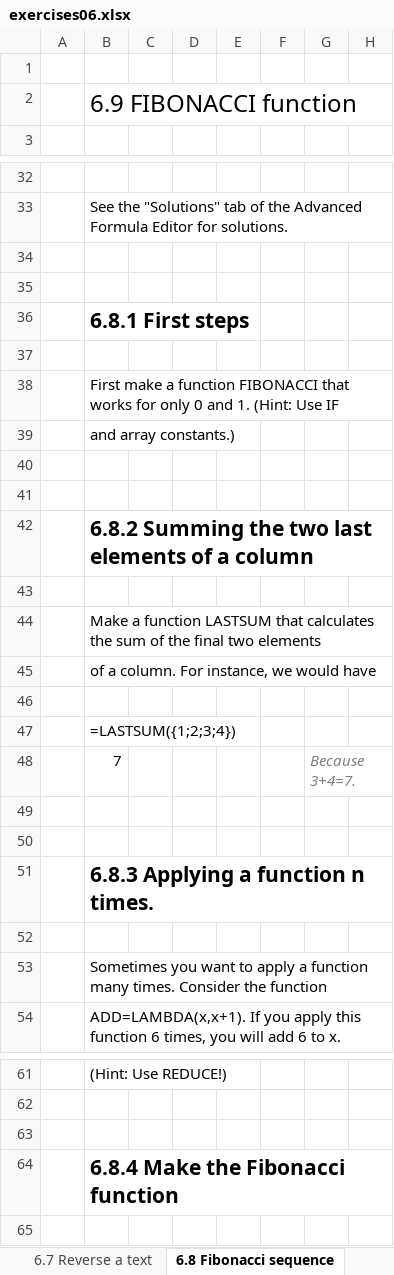
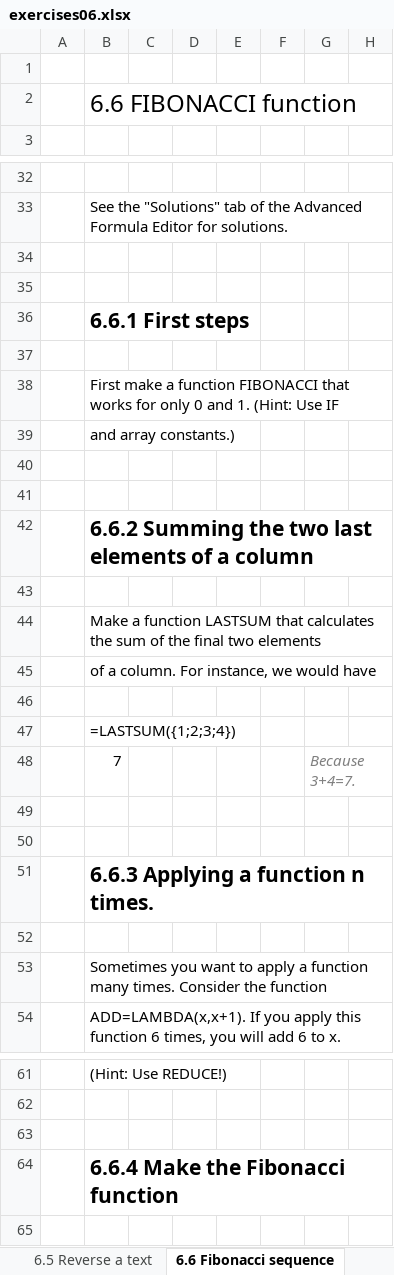
Before and after one commit to BI-DS/ELE-3915, an Excel workbook: exercises/exercises06.xlsx, sheet 6.6 Fibonacci sequence, drawn as a sheet; only a part is shown, gaps mark what is left out; values as stored, in another font and other column widths than the file's, no borders; the diff covers the shown part only; the diff names each change by its address in the sheet, - before the commit and + after, or states it on an @@ line.

```diff
--- a/exercises/exercises06.xlsx (sheet 6.6 Fibonacci sequence)
+++ b/exercises/exercises06.xlsx (sheet 6.6 Fibonacci sequence)
-sheet tab: 6.7 Reverse a text
+sheet tab: 6.5 Reverse a text
-sheet tab: 6.8 Fibonacci sequence
+sheet tab: 6.6 Fibonacci sequence
-B2: 6.9 FIBONACCI function
+B2: 6.6 FIBONACCI function
-B36: 6.8.1 First steps
+B36: 6.6.1 First steps
-B42: 6.8.2 Summing the…
+B42: 6.6.2 Summing the…
-B51: 6.8.3 Applying a function n times.
+B51: 6.6.3 Applying a function n times.
-B64: 6.8.4 Make the Fibonacci function
+B64: 6.6.4 Make the Fibonacci function
```
Also changed, not shown: 1 edited cell elsewhere in this sheet, sheet 6.3 PRODUCTIF function, sheet 6.5 Reverse a text, sheet 6.4 WORDCOUNT function, other sheet tabs, 1 other file.
